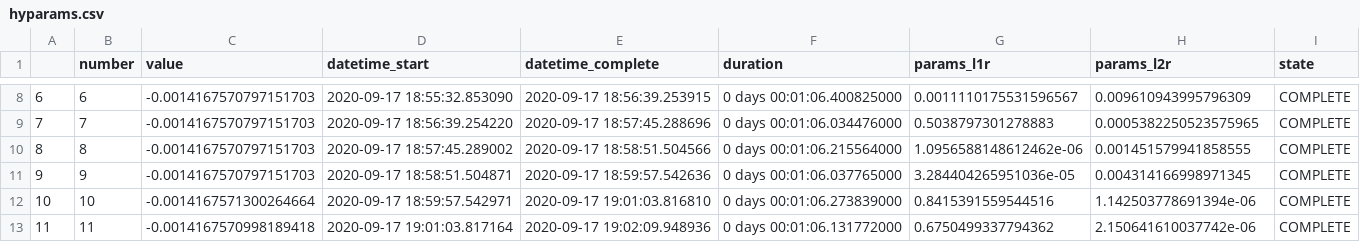
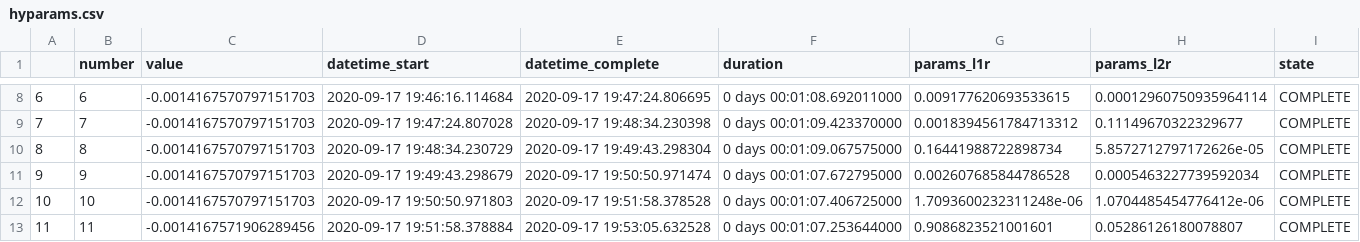
Before and after one commit to ncloud50/recsys_embed_ppr, a CSV file: SLIM_test/result_beauty/hyparams.csv, drawn as a sheet; only a part is shown, gaps mark what is left out; the diff covers the shown part only.

```diff
--- a/SLIM_test/result_beauty/hyparams.csv
+++ b/SLIM_test/result_beauty/hyparams.csv
@@ -8,6 +8,6 @@
-6,6,-0.0014167570797151703,2020-09-17 18:55:32.853090,2020-09-17 18:56:39.253915,0 days 00:01:06.400825000,0.0011110175531596567,0.009610943995796309,COMPLETE
-7,7,-0.0014167570797151703,2020-09-17 18:56:39.254220,2020-09-17 18:57:45.288696,0 days 00:01:06.034476000,0.5038797301278883,0.0005382250523575965,COMPLETE
-8,8,-0.0014167570797151703,2020-09-17 18:57:45.289002,2020-09-17 18:58:51.504566,0 days 00:01:06.215564000,1.0956588148612462e-06,0.001451579941858555,COMPLETE
-9,9,-0.0014167570797151703,2020-09-17 18:58:51.504871,2020-09-17 18:59:57.542636,0 days 00:01:06.037765000,3.284404265951036e-05,0.004314166998971345,COMPLETE
-10,10,-0.0014167571300264664,2020-09-17 18:59:57.542971,2020-09-17 19:01:03.816810,0 days 00:01:06.273839000,0.8415391559544516,1.142503778691394e-06,COMPLETE
-11,11,-0.0014167570998189418,2020-09-17 19:01:03.817164,2020-09-17 19:02:09.948936,0 days 00:01:06.131772000,0.6750499337794362,2.150641610037742e-06,COMPLETE
+6,6,-0.0014167570797151703,2020-09-17 19:46:16.114684,2020-09-17 19:47:24.806695,0 days 00:01:08.692011000,0.009177620693533615,0.00012960750935964114,COMPLETE
+7,7,-0.0014167570797151703,2020-09-17 19:47:24.807028,2020-09-17 19:48:34.230398,0 days 00:01:09.423370000,0.0018394561784713312,0.11149670322329677,COMPLETE
+8,8,-0.0014167570797151703,2020-09-17 19:48:34.230729,2020-09-17 19:49:43.298304,0 days 00:01:09.067575000,0.16441988722898734,5.8572712797172626e-05,COMPLETE
+9,9,-0.0014167570797151703,2020-09-17 19:49:43.298679,2020-09-17 19:50:50.971474,0 days 00:01:07.672795000,0.002607685844786528,0.0005463227739592034,COMPLETE
+10,10,-0.0014167570797151703,2020-09-17 19:50:50.971803,2020-09-17 19:51:58.378528,0 days 00:01:07.406725000,1.7093600232311248e-06,1.0704485454776412e-06,COMPLETE
+11,11,-0.0014167571906289456,2020-09-17 19:51:58.378884,2020-09-17 19:53:05.632528,0 days 00:01:07.253644000,0.9086823521001601,0.05286126180078807,COMPLETE
```
Also changed, not shown: 131 edited cells elsewhere in this file, 2 other files.
